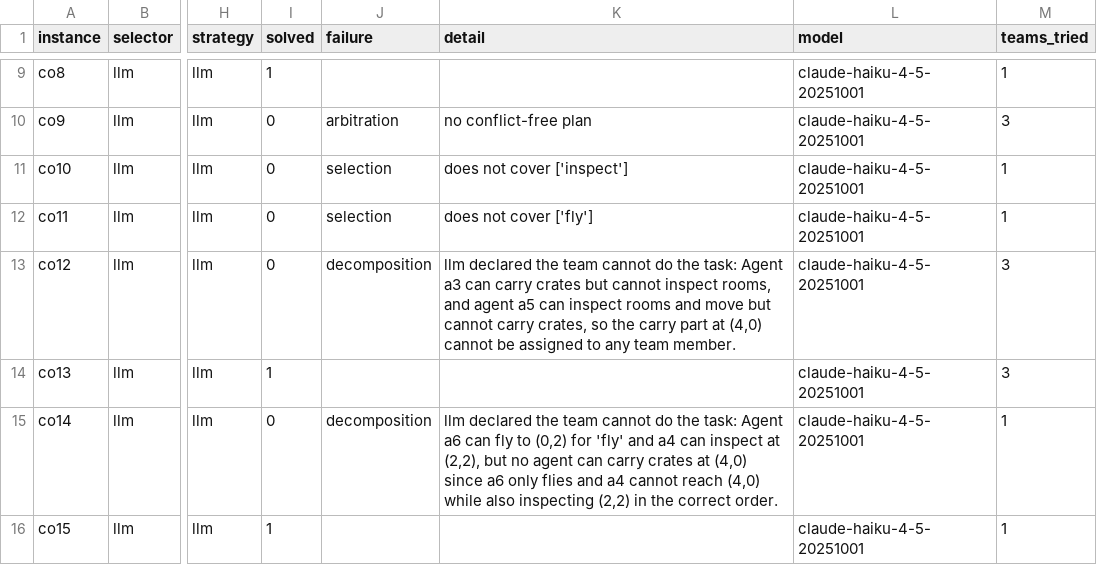
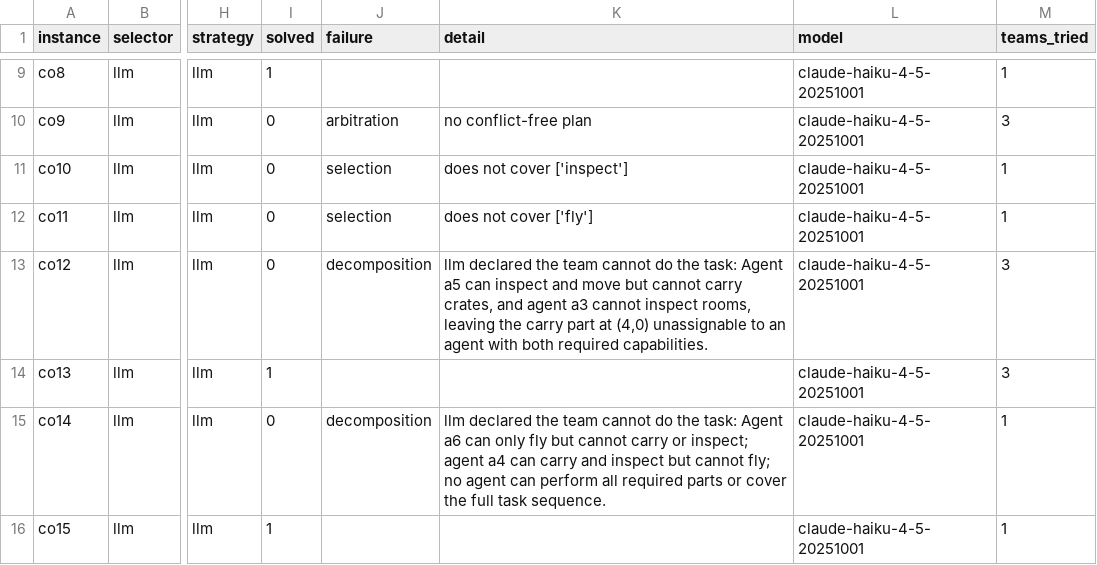
Before and after one commit to kananahmadov2001/Multi-Agent-Systems, a CSV file: results/pipeline/pipeline_composite_live.csv, drawn as a sheet; only a part is shown, gaps mark what is left out; the diff covers the shown part only; the diff names each change by its address in the sheet, - before the commit and + after, or states it on an @@ line.

Commit message:
Re-run the composite so the arbiter's calls are in the transcript
Third run of this configuration, unseeded: 7 of 20 again, with 8 decomposition,
4 selection and 1 arbitration failures each time. The transcript now covers
every stage, so logged calls equal llm_calls on every row and the arbitration
choices are auditable alongside the decomposition refusals. This run took one
more team attempt than the last, so it holds 19 refusals rather than 18.

```diff
--- a/results/pipeline/pipeline_composite_live.csv
+++ b/results/pipeline/pipeline_composite_live.csv
-K13 (detail): …task: Agent a3 can carry crates but cannot inspect rooms, and agent a5 can inspect rooms and move but cannot carry crates, so the carry part at (4,0) cannot be assigned to any team member.
+K13 (detail): …task: Agent a5 can inspect and move but cannot carry crates, and agent a3 cannot inspect rooms, leaving the carry part at (4,0) unassignable to an agent with both required capabilities.
-K15 (detail): …a6 can fly to (0,2) for 'fly' and a4 can inspect at (2,2), but no agent can carry crates at (4,0) since a6 only flies and a4 cannot reach (4,0) while also inspecting (2,2) in the correct order.
+K15 (detail): …a6 can only fly but cannot carry or inspect; agent a4 can carry and inspect but cannot fly; no agent can perform all required parts or cover the full task sequence.
```
Also changed, not shown: 14 edited cells elsewhere in this file, 1 other file.
